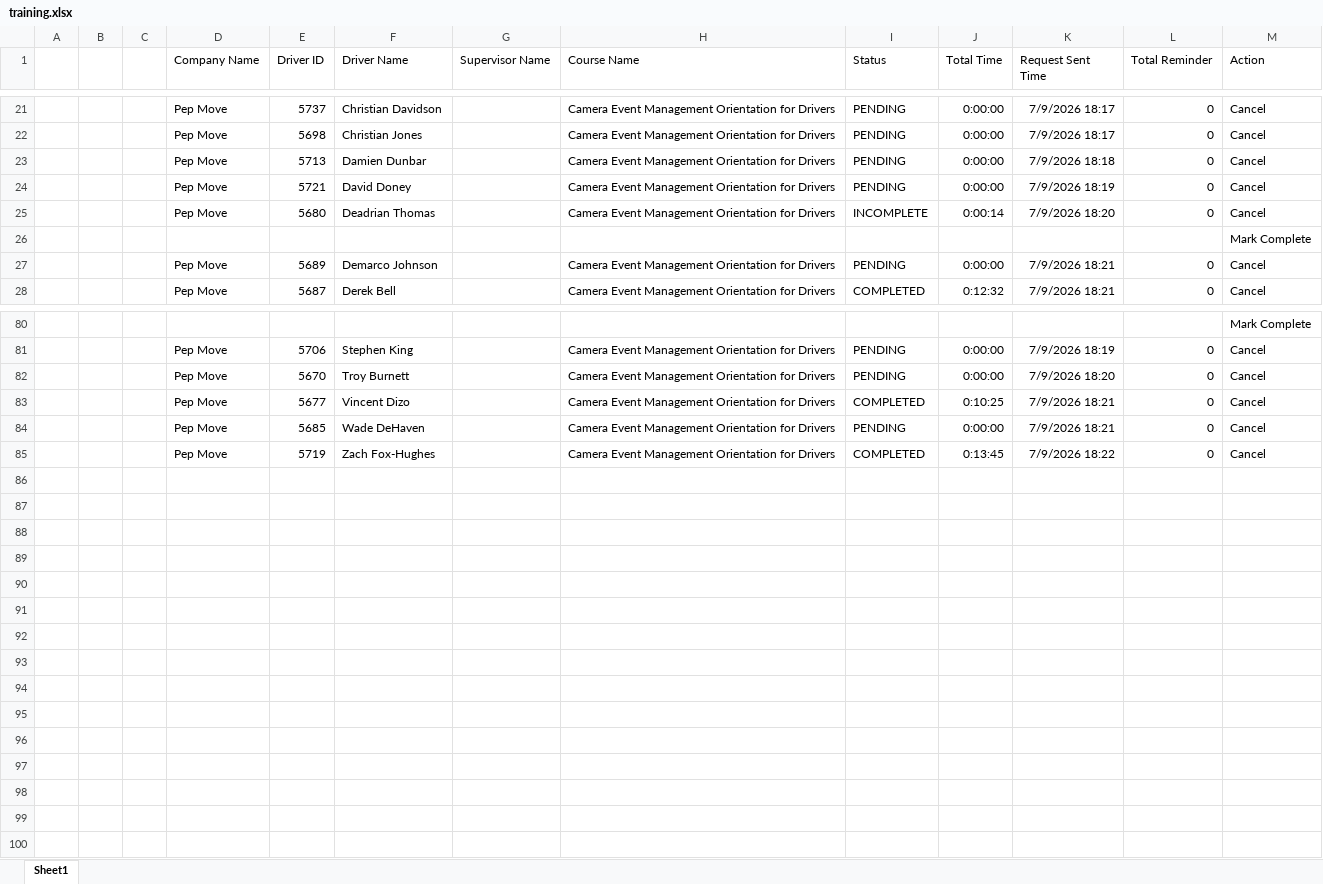
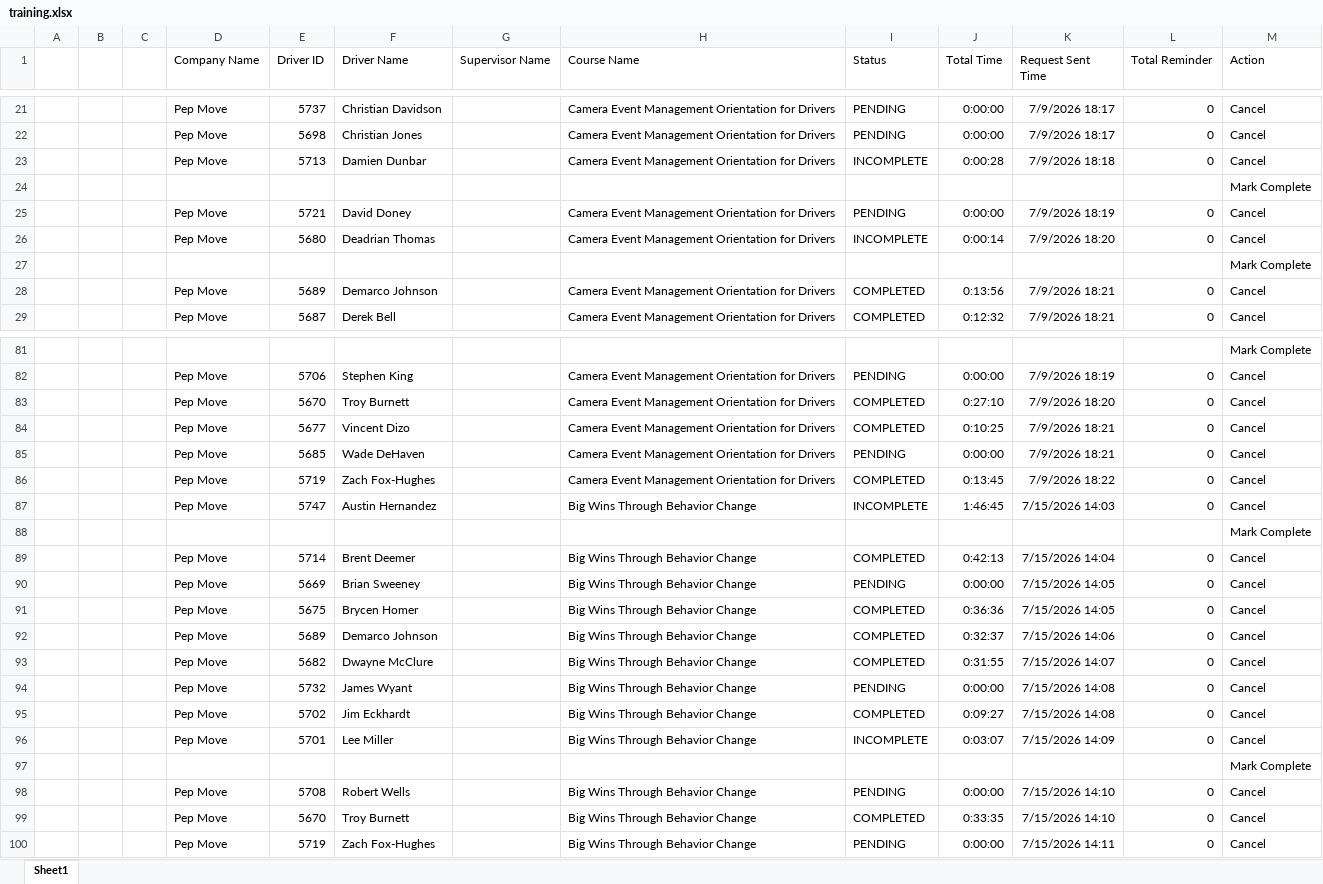
Before and after one commit to jmullins-DEN/Pep-Move, an Excel workbook: training.xlsx, sheet Sheet1, drawn as a sheet; only a part is shown, gaps mark what is left out; values as stored, in another font and other column widths than the file's, no borders; addresses are those after the commit; the diff covers the shown part only; the diff names each change by its address in the sheet, - before the commit and + after, or states it on an @@ line.

Commit message:
Weekly data update: training.xlsx

```diff
--- a/training.xlsx (sheet Sheet1)
+++ b/training.xlsx (sheet Sheet1)
-I23 (Status): PENDING
+I23 (Status): INCOMPLETE
-J23 (Total Time): 0:00:00
+J23 (Total Time): 0:00:28
+row 24:  |  |  |  |  |  |  |  |  |  |  |  | Mark Complete
-I28 (Status): PENDING
+I28 (Status): COMPLETED
-J28 (Total Time): 0:00:00
+J28 (Total Time): 0:13:56
-I83 (Status): PENDING
+I83 (Status): COMPLETED
-J83 (Total Time): 0:00:00
+J83 (Total Time): 0:27:10
+row 87:  |  |  | Pep Move | 5747 | Austin Hernandez |  | Big Wins Through Behavior Change | INCOMPLETE | 1:46:45 | 7/15/2026 14:03 | 0 | Cancel
+row 88:  |  |  |  |  |  |  |  |  |  |  |  | Mark Complete
+row 89:  |  |  | Pep Move | 5714 | Brent Deemer |  | Big Wins Through Behavior Change | COMPLETED | 0:42:13 | 7/15/2026 14:04 | 0 | Cancel
+row 90:  |  |  | Pep Move | 5669 | Brian Sweeney |  | Big Wins Through Behavior Change | PENDING | 0:00:00 | 7/15/2026 14:05 | 0 | Cancel
+row 91:  |  |  | Pep Move | 5675 | Brycen Homer |  | Big Wins Through Behavior Change | COMPLETED | 0:36:36 | 7/15/2026 14:05 | 0 | Cancel
+row 92:  |  |  | Pep Move | 5689 | Demarco Johnson |  | Big Wins Through Behavior Change | COMPLETED | 0:32:37 | 7/15/2026 14:06 | 0 | Cancel
+row 93:  |  |  | Pep Move | 5682 | Dwayne McClure |  | Big Wins Through Behavior Change | COMPLETED | 0:31:55 | 7/15/2026 14:07 | 0 | Cancel
+row 94:  |  |  | Pep Move | 5732 | James Wyant |  | Big Wins Through Behavior Change | PENDING | 0:00:00 | 7/15/2026 14:08 | 0 | Cancel
+row 95:  |  |  | Pep Move | 5702 | Jim Eckhardt |  | Big Wins Through Behavior Change | COMPLETED | 0:09:27 | 7/15/2026 14:08 | 0 | Cancel
+row 96:  |  |  | Pep Move | 5701 | Lee Miller |  | Big Wins Through Behavior Change | INCOMPLETE | 0:03:07 | 7/15/2026 14:09 | 0 | Cancel
+row 97:  |  |  |  |  |  |  |  |  |  |  |  | Mark Complete
+row 98:  |  |  | Pep Move | 5708 | Robert Wells |  | Big Wins Through Behavior Change | PENDING | 0:00:00 | 7/15/2026 14:10 | 0 | Cancel
+row 99:  |  |  | Pep Move | 5670 | Troy Burnett |  | Big Wins Through Behavior Change | COMPLETED | 0:33:35 | 7/15/2026 14:10 | 0 | Cancel
+row 100:  |  |  | Pep Move | 5719 | Zach Fox-Hughes |  | Big Wins Through Behavior Change | PENDING | 0:00:00 | 7/15/2026 14:11 | 0 | Cancel
```
Also changed, not shown: 4 edited cells elsewhere in this sheet.
